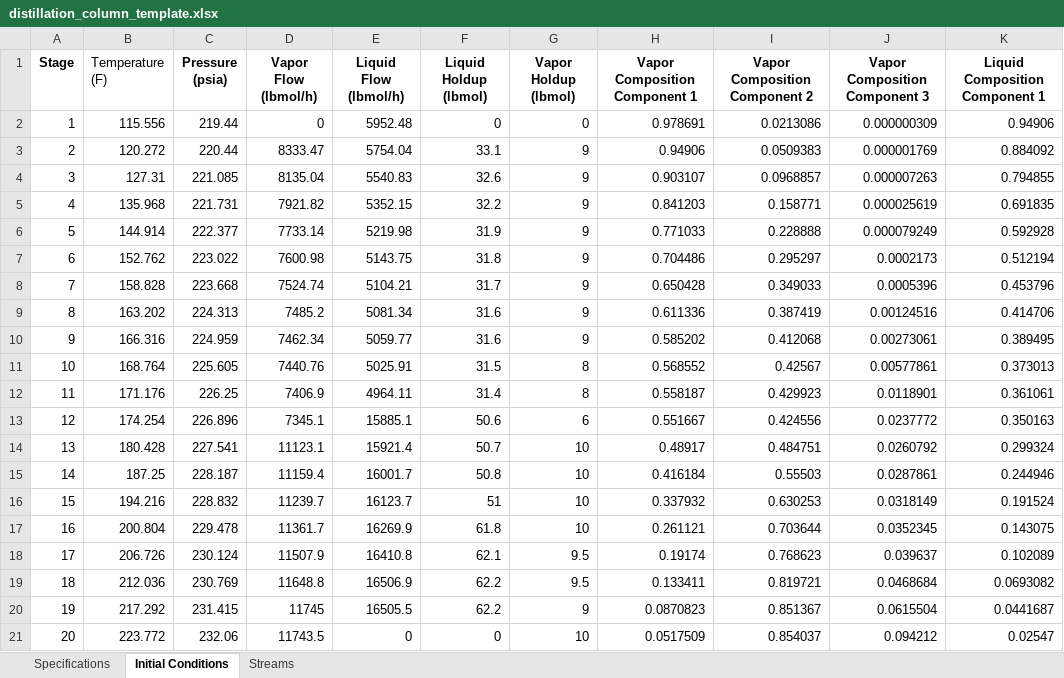
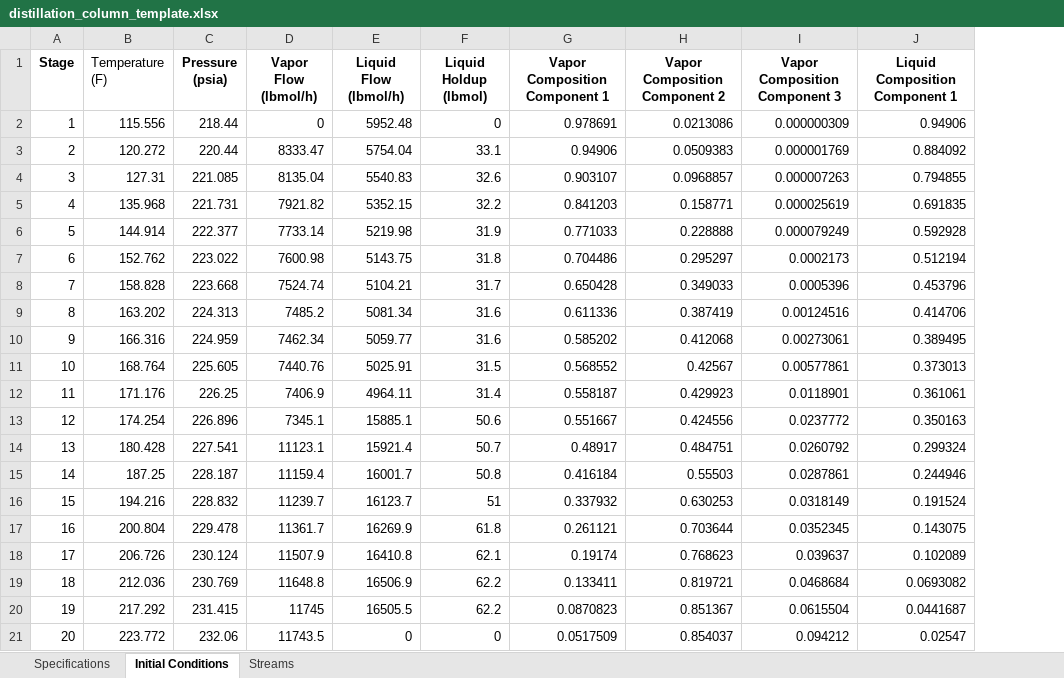
Before and after one commit to zvolensky/Dynamic-Distillation, an Excel workbook: distillation_column_template.xlsx, sheet Initial Conditions, drawn as a sheet; only a part is shown; values as stored, in another font and other column widths than the file's, no borders; the diff names each change by its address in the sheet, - before the commit and + after, or states it on an @@ line.

Commit message:
Include updated distillation column template workbook

```diff
--- a/distillation_column_template.xlsx (sheet Initial Conditions)
+++ b/distillation_column_template.xlsx (sheet Initial Conditions)
-column G (Vapor Holdup (lbmol)), rows 2-21: 0 | 9 | 9 | 9 | 9 | 9 | 9 | 9 | 9 | 8 | 8 | 6 | 10 | 10 | 10 | 10 | 9.5 | 9.5 | 9 | 10
-C2 (Pressure (psia)): 219.44
+C2 (Pressure (psia)): 218.44
```
Also changed, not shown: sheet Specifications, sheet Streams.
